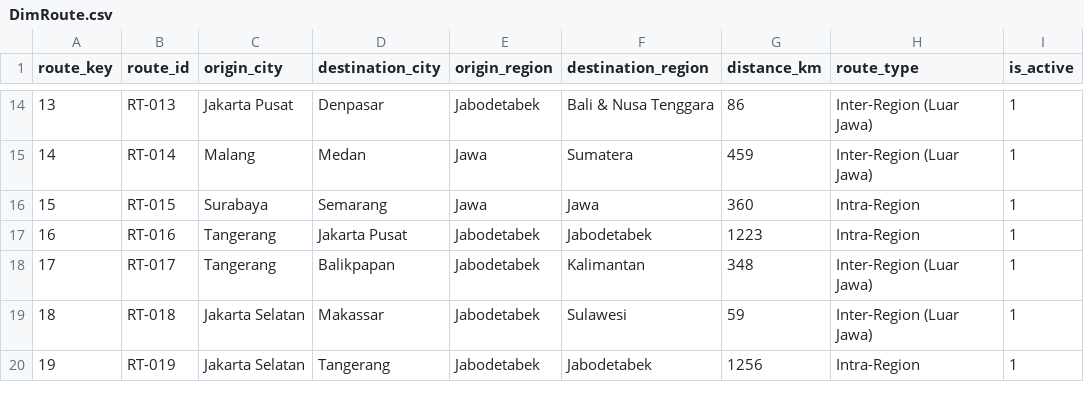
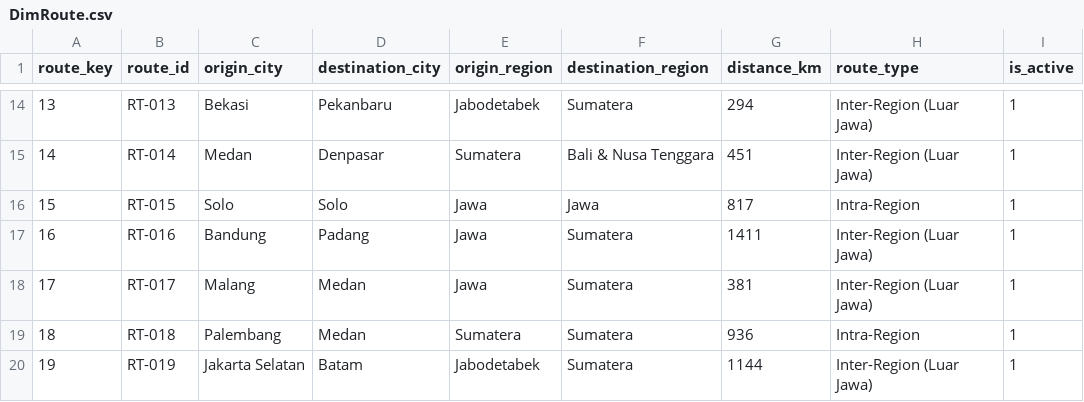
Before and after one commit to dzikribassyril/Project-Data-Warehouse, a CSV file: dataset/DimRoute.csv, drawn as a sheet; only a part is shown, gaps mark what is left out; the diff covers the shown part only.

```diff
--- a/dataset/DimRoute.csv
+++ b/dataset/DimRoute.csv
@@ -14,7 +14,7 @@ route_key,route_id,origin_city,destination_city,origin_region,destination_region
-13,RT-013,Jakarta Pusat,Denpasar,Jabodetabek,Bali & Nusa Tenggara,86,Inter-Region (Luar Jawa),1
-14,RT-014,Malang,Medan,Jawa,Sumatera,459,Inter-Region (Luar Jawa),1
-15,RT-015,Surabaya,Semarang,Jawa,Jawa,360,Intra-Region,1
-16,RT-016,Tangerang,Jakarta Pusat,Jabodetabek,Jabodetabek,1223,Intra-Region,1
-17,RT-017,Tangerang,Balikpapan,Jabodetabek,Kalimantan,348,Inter-Region (Luar Jawa),1
-18,RT-018,Jakarta Selatan,Makassar,Jabodetabek,Sulawesi,59,Inter-Region (Luar Jawa),1
-19,RT-019,Jakarta Selatan,Tangerang,Jabodetabek,Jabodetabek,1256,Intra-Region,1
+13,RT-013,Bekasi,Pekanbaru,Jabodetabek,Sumatera,294,Inter-Region (Luar Jawa),1
+14,RT-014,Medan,Denpasar,Sumatera,Bali & Nusa Tenggara,451,Inter-Region (Luar Jawa),1
+15,RT-015,Solo,Solo,Jawa,Jawa,817,Intra-Region,1
+16,RT-016,Bandung,Padang,Jawa,Sumatera,1411,Inter-Region (Luar Jawa),1
+17,RT-017,Malang,Medan,Jawa,Sumatera,381,Inter-Region (Luar Jawa),1
+18,RT-018,Palembang,Medan,Sumatera,Sumatera,936,Intra-Region,1
+19,RT-019,Jakarta Selatan,Batam,Jabodetabek,Sumatera,1144,Inter-Region (Luar Jawa),1
```
Also changed, not shown: 115 edited cells elsewhere in this file, dataset/DimBranch.csv, dataset/DimCourier.csv, 11 other files.
